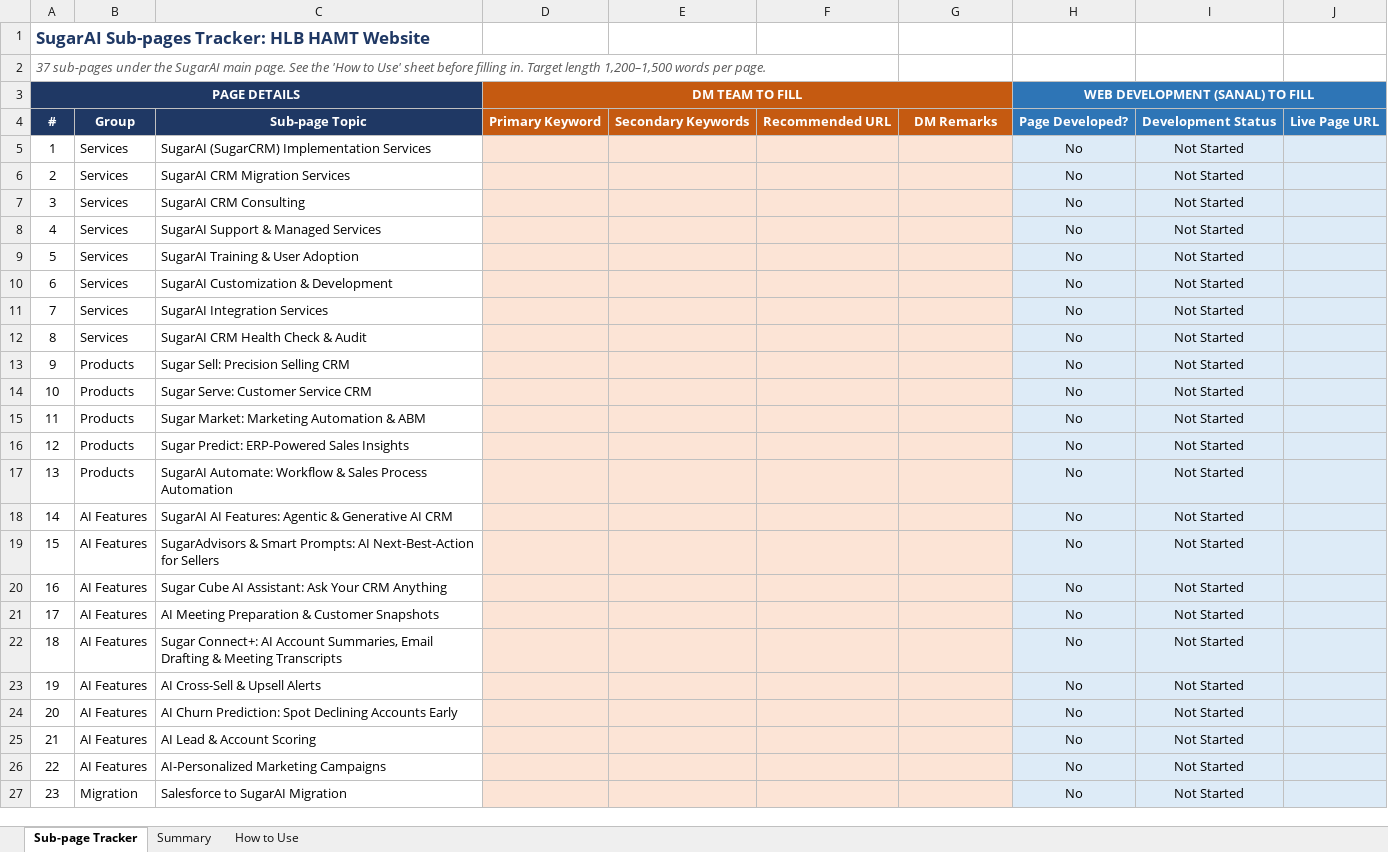
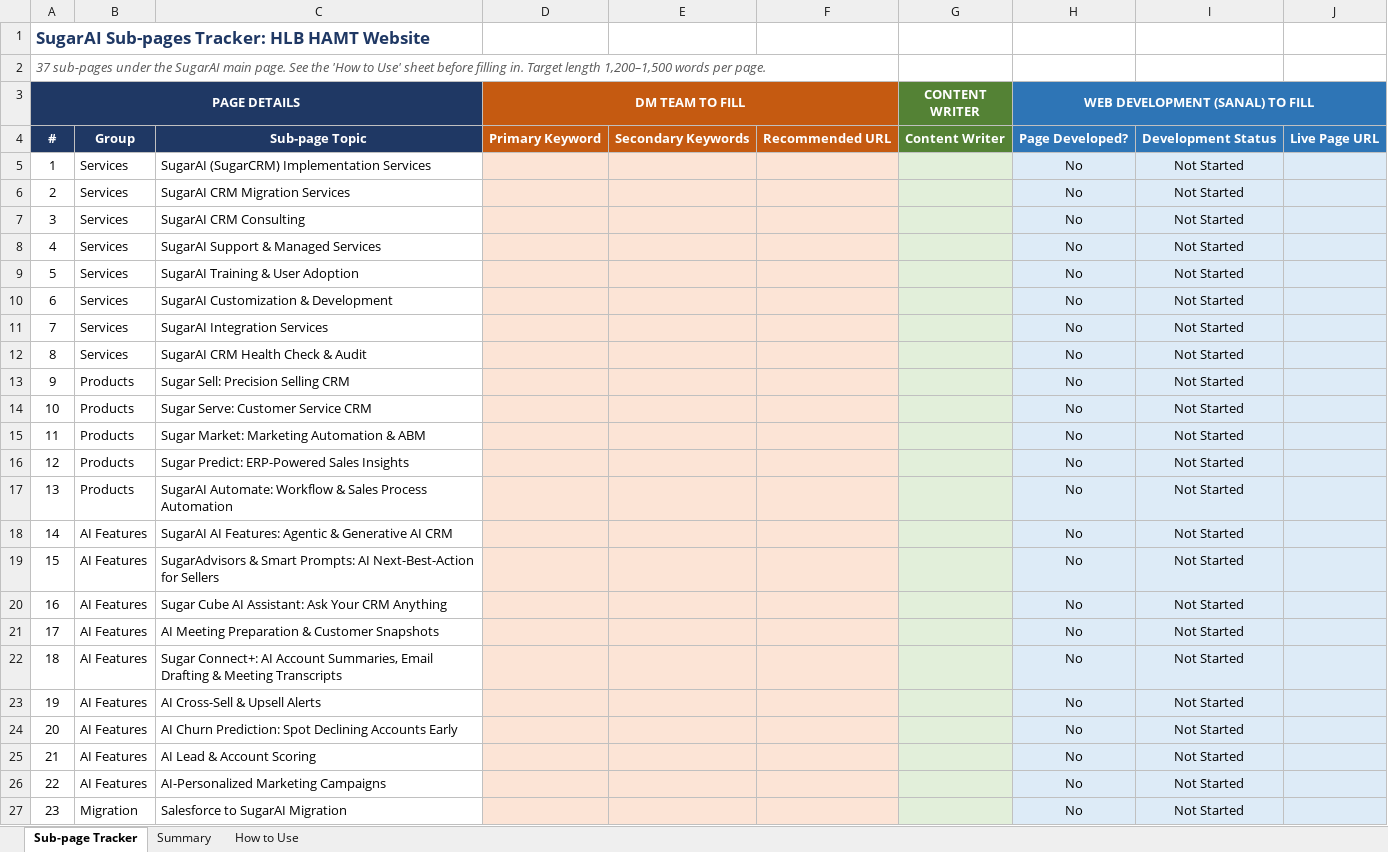
Before and after one commit to ShafiyaThamkeen/analyticssaves, an Excel workbook: SugarAI_Subpages_Tracker.xlsx, sheet Sub-page Tracker, drawn as a sheet; only a part is shown; values as stored, in another font and other column widths than the file's, no borders; conditional formats not drawn; the diff covers the shown part only; the diff names each change by its address in the sheet, - before the commit and + after, or states it on an @@ line.

```diff
--- a/SugarAI_Subpages_Tracker.xlsx (sheet Sub-page Tracker)
+++ b/SugarAI_Subpages_Tracker.xlsx (sheet Sub-page Tracker)
-D3:G3 merged
+D3:F3 merged
-G3: (empty)
+G3: CONTENT WRITER
-G3:G4 fill: #C55A11
+G3:G4 fill: #548235
-G4 (CONTENT WRITER): DM Remarks
+G4 (CONTENT WRITER): Content Writer
-G5:G27 fill: #FCE4D6
+G5:G27 fill: #E2EFDA
```
Also changed, not shown: cell formats elsewhere in this sheet, sheet How to Use.
